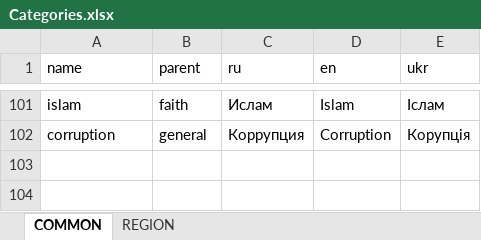
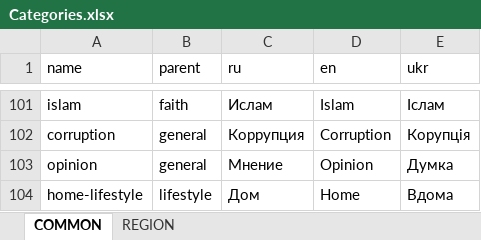
Before and after one commit to news-aggregator-bot/service, an Excel workbook: na-service/src/main/resources/data/category/Categories.xlsx, sheet COMMON, drawn as a sheet; only a part is shown, gaps mark what is left out; values as stored, in another font and other column widths than the file's, no borders; charts and pictures not drawn; the diff names each change by its address in the sheet, - before the commit and + after, or states it on an @@ line.

```diff
--- a/na-service/src/main/resources/data/category/Categories.xlsx (sheet COMMON)
+++ b/na-service/src/main/resources/data/category/Categories.xlsx (sheet COMMON)
+row 103: opinion | general | Мнение | Opinion | Думка
+row 104: home-lifestyle | lifestyle | Дом | Home | Вдома
```
Also changed, not shown: sheet REGION, 3 other files.
